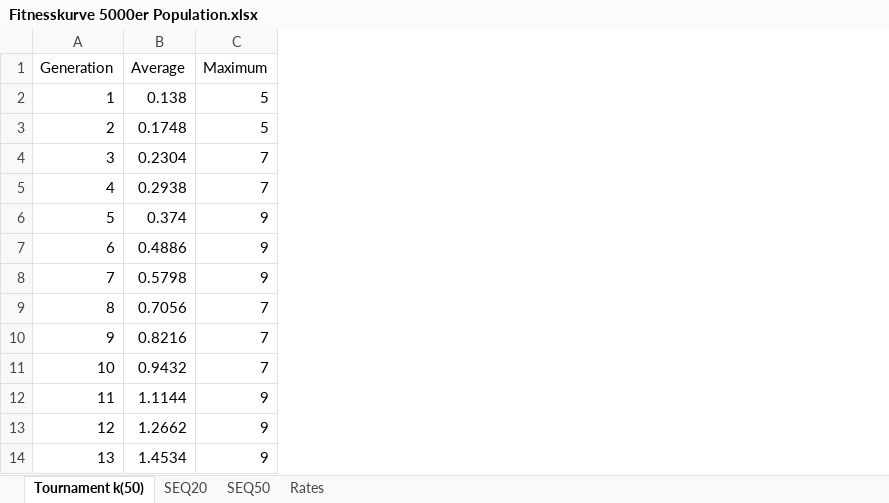
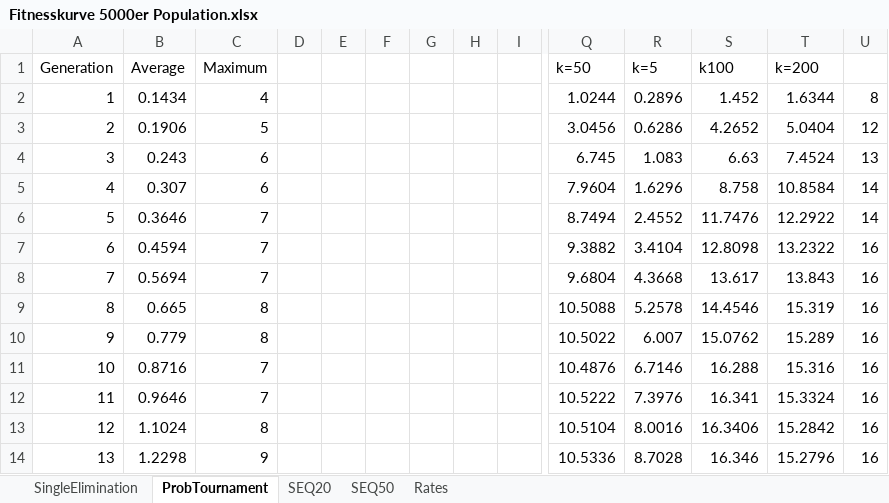
Before and after one commit to mreinfurt/GeneticAlgorithm.Protein, an Excel workbook: Fitnesskurve 5000er Population.xlsx, sheet ProbTournament, drawn as a sheet; only a part is shown, gaps mark what is left out; values as stored, in another font and other column widths than the file's, no borders; charts and pictures not drawn; the diff covers the shown part only; the diff names each change by its address in the sheet, - before the commit and + after, or states it on an @@ line.

```diff
--- a/Fitnesskurve 5000er Population.xlsx (sheet ProbTournament)
+++ b/Fitnesskurve 5000er Population.xlsx (sheet ProbTournament)
-sheet tab: Tournament k(50)
+sheet tab: ProbTournament
+sheet tab: SingleElimination
+column D, empty
+column E, empty
+column F, empty
+column G, empty
+column H, empty
+column I, empty
+column Q (k=50), rows 2-14: 1.0244 | 3.0456 | 6.745 | 7.9604 | 8.7494 | 9.3882 | 9.6804 | 10.5088 | 10.5022 | 10.4876 | 10.5222 | 10.5104 | 10.5336
+column R (k=5), rows 2-14: 0.2896 | 0.6286 | 1.083 | 1.6296 | 2.4552 | 3.4104 | 4.3668 | 5.2578 | 6.007 | 6.7146 | 7.3976 | 8.0016 | 8.7028
+column S (k100), rows 2-14: 1.452 | 4.2652 | 6.63 | 8.758 | 11.7476 | 12.8098 | 13.617 | 14.4546 | 15.0762 | 16.288 | 16.341 | 16.3406 | 16.346
+column T (k=200), rows 2-14: 1.6344 | 5.0404 | 7.4524 | 10.8584 | 12.2922 | 13.2322 | 13.843 | 15.319 | 15.289 | 15.316 | 15.3324 | 15.2842 | 15.2796
+column U, rows 2-14: 8 | 12 | 13 | 14 | 14 | 16 | 16 | 16 | 16 | 16 | 16 | 16 | 16
-B2 (Average): 0.138
+B2 (Average): 0.1434
-C2 (Maximum): 5
+C2 (Maximum): 4
-B3 (Average): 0.1748
+B3 (Average): 0.1906
-B4 (Average): 0.2304
+B4 (Average): 0.243
-C4:C5 (Maximum): 7
+C4:C5 (Maximum): 6
-B5 (Average): 0.2938
+B5 (Average): 0.307
-B6 (Average): 0.374
+B6 (Average): 0.3646
-C6:C8 (Maximum): 9
+C6:C8 (Maximum): 7
-B7 (Average): 0.4886
+B7 (Average): 0.4594
-B8 (Average): 0.5798
+B8 (Average): 0.5694
-B9 (Average): 0.7056
+B9 (Average): 0.665
-C9:C10 (Maximum): 7
+C9:C10 (Maximum): 8
-B10 (Average): 0.8216
+B10 (Average): 0.779
-B11 (Average): 0.9432
+B11 (Average): 0.8716
-B12 (Average): 1.1144
+B12 (Average): 0.9646
-C12 (Maximum): 9
+C12 (Maximum): 7
-B13 (Average): 1.2662
+B13 (Average): 1.1024
-C13 (Maximum): 9
+C13 (Maximum): 8
-B14 (Average): 1.4534
+B14 (Average): 1.2298
```
Also changed, not shown: 7 added columns and 294 edited cells elsewhere in this sheet, charts or pictures, 5 other files.
